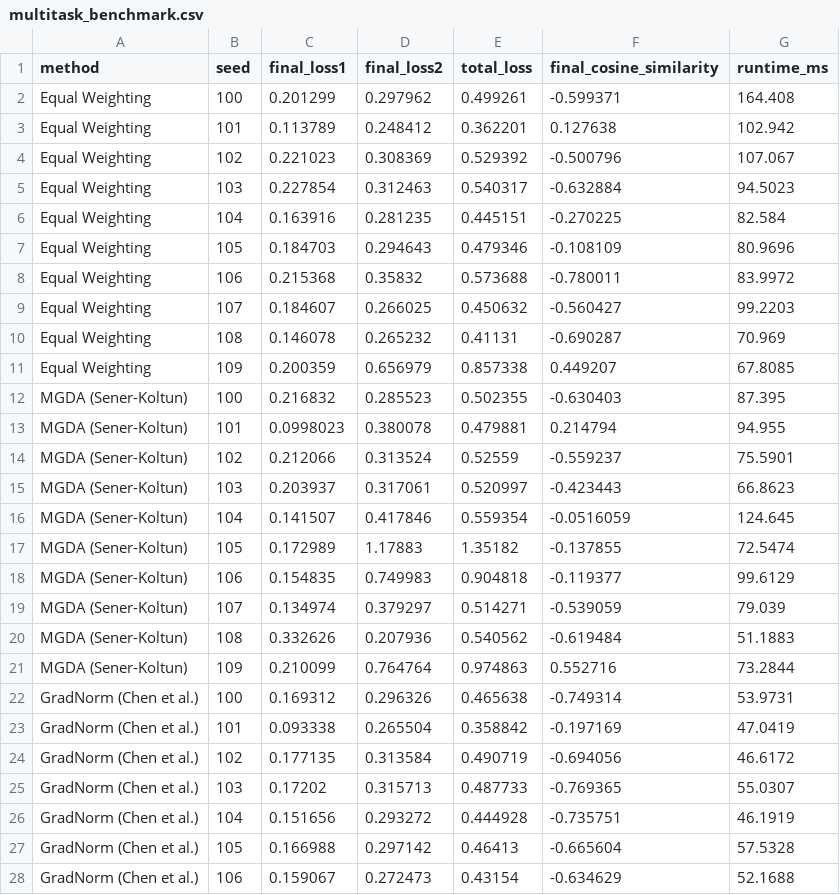
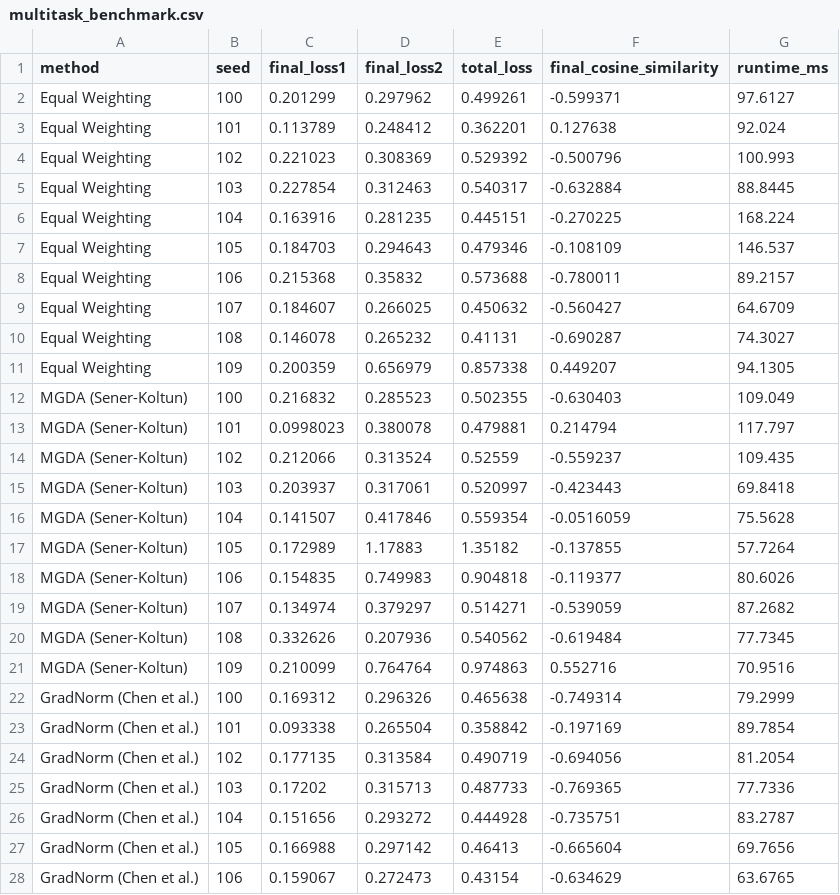
Before and after one commit to Shrey1006/OT_Ass8, a CSV file: D_submodular_parallel/results/multitask_benchmark.csv, drawn as a sheet; only a part is shown; the diff covers the shown part only.

```diff
--- a/D_submodular_parallel/results/multitask_benchmark.csv
+++ b/D_submodular_parallel/results/multitask_benchmark.csv
@@ -1,28 +1,28 @@
 method,seed,final_loss1,final_loss2,total_loss,final_cosine_similarity,runtime_ms
-"Equal Weighting",100,0.201299,0.297962,0.499261,-0.599371,164.408
-"Equal Weighting",101,0.113789,0.248412,0.362201,0.127638,102.942
-"Equal Weighting",102,0.221023,0.308369,0.529392,-0.500796,107.067
-"Equal Weighting",103,0.227854,0.312463,0.540317,-0.632884,94.5023
-"Equal Weighting",104,0.163916,0.281235,0.445151,-0.270225,82.584
-"Equal Weighting",105,0.184703,0.294643,0.479346,-0.108109,80.9696
-"Equal Weighting",106,0.215368,0.35832,0.573688,-0.780011,83.9972
-"Equal Weighting",107,0.184607,0.266025,0.450632,-0.560427,99.2203
-"Equal Weighting",108,0.146078,0.265232,0.41131,-0.690287,70.969
-"Equal Weighting",109,0.200359,0.656979,0.857338,0.449207,67.8085
-"MGDA (Sener-Koltun)",100,0.216832,0.285523,0.502355,-0.630403,87.395
-"MGDA (Sener-Koltun)",101,0.0998023,0.380078,0.479881,0.214794,94.955
-"MGDA (Sener-Koltun)",102,0.212066,0.313524,0.52559,-0.559237,75.5901
-"MGDA (Sener-Koltun)",103,0.203937,0.317061,0.520997,-0.423443,66.8623
-"MGDA (Sener-Koltun)",104,0.141507,0.417846,0.559354,-0.0516059,124.645
-"MGDA (Sener-Koltun)",105,0.172989,1.17883,1.35182,-0.137855,72.5474
-"MGDA (Sener-Koltun)",106,0.154835,0.749983,0.904818,-0.119377,99.6129
-"MGDA (Sener-Koltun)",107,0.134974,0.379297,0.514271,-0.539059,79.039
-"MGDA (Sener-Koltun)",108,0.332626,0.207936,0.540562,-0.619484,51.1883
-"MGDA (Sener-Koltun)",109,0.210099,0.764764,0.974863,0.552716,73.2844
-"GradNorm (Chen et al.)",100,0.169312,0.296326,0.465638,-0.749314,53.9731
-"GradNorm (Chen et al.)",101,0.093338,0.265504,0.358842,-0.197169,47.0419
-"GradNorm (Chen et al.)",102,0.177135,0.313584,0.490719,-0.694056,46.6172
-"GradNorm (Chen et al.)",103,0.17202,0.315713,0.487733,-0.769365,55.0307
-"GradNorm (Chen et al.)",104,0.151656,0.293272,0.444928,-0.735751,46.1919
-"GradNorm (Chen et al.)",105,0.166988,0.297142,0.46413,-0.665604,57.5328
-"GradNorm (Chen et al.)",106,0.159067,0.272473,0.43154,-0.634629,52.1688
+"Equal Weighting",100,0.201299,0.297962,0.499261,-0.599371,97.6127
+"Equal Weighting",101,0.113789,0.248412,0.362201,0.127638,92.024
+"Equal Weighting",102,0.221023,0.308369,0.529392,-0.500796,100.993
+"Equal Weighting",103,0.227854,0.312463,0.540317,-0.632884,88.8445
+"Equal Weighting",104,0.163916,0.281235,0.445151,-0.270225,168.224
+"Equal Weighting",105,0.184703,0.294643,0.479346,-0.108109,146.537
+"Equal Weighting",106,0.215368,0.35832,0.573688,-0.780011,89.2157
+"Equal Weighting",107,0.184607,0.266025,0.450632,-0.560427,64.6709
+"Equal Weighting",108,0.146078,0.265232,0.41131,-0.690287,74.3027
+"Equal Weighting",109,0.200359,0.656979,0.857338,0.449207,94.1305
+"MGDA (Sener-Koltun)",100,0.216832,0.285523,0.502355,-0.630403,109.049
+"MGDA (Sener-Koltun)",101,0.0998023,0.380078,0.479881,0.214794,117.797
+"MGDA (Sener-Koltun)",102,0.212066,0.313524,0.52559,-0.559237,109.435
+"MGDA (Sener-Koltun)",103,0.203937,0.317061,0.520997,-0.423443,69.8418
+"MGDA (Sener-Koltun)",104,0.141507,0.417846,0.559354,-0.0516059,75.5628
+"MGDA (Sener-Koltun)",105,0.172989,1.17883,1.35182,-0.137855,57.7264
+"MGDA (Sener-Koltun)",106,0.154835,0.749983,0.904818,-0.119377,80.6026
+"MGDA (Sener-Koltun)",107,0.134974,0.379297,0.514271,-0.539059,87.2682
+"MGDA (Sener-Koltun)",108,0.332626,0.207936,0.540562,-0.619484,77.7345
+"MGDA (Sener-Koltun)",109,0.210099,0.764764,0.974863,0.552716,70.9516
+"GradNorm (Chen et al.)",100,0.169312,0.296326,0.465638,-0.749314,79.2999
+"GradNorm (Chen et al.)",101,0.093338,0.265504,0.358842,-0.197169,89.7854
+"GradNorm (Chen et al.)",102,0.177135,0.313584,0.490719,-0.694056,81.2054
+"GradNorm (Chen et al.)",103,0.17202,0.315713,0.487733,-0.769365,77.7336
+"GradNorm (Chen et al.)",104,0.151656,0.293272,0.444928,-0.735751,83.2787
+"GradNorm (Chen et al.)",105,0.166988,0.297142,0.46413,-0.665604,69.7656
+"GradNorm (Chen et al.)",106,0.159067,0.272473,0.43154,-0.634629,63.6765
```
Also changed, not shown: 3 edited cells elsewhere in this file, D_submodular_parallel/results/fedavg_benchmark.csv, 1 other file.
